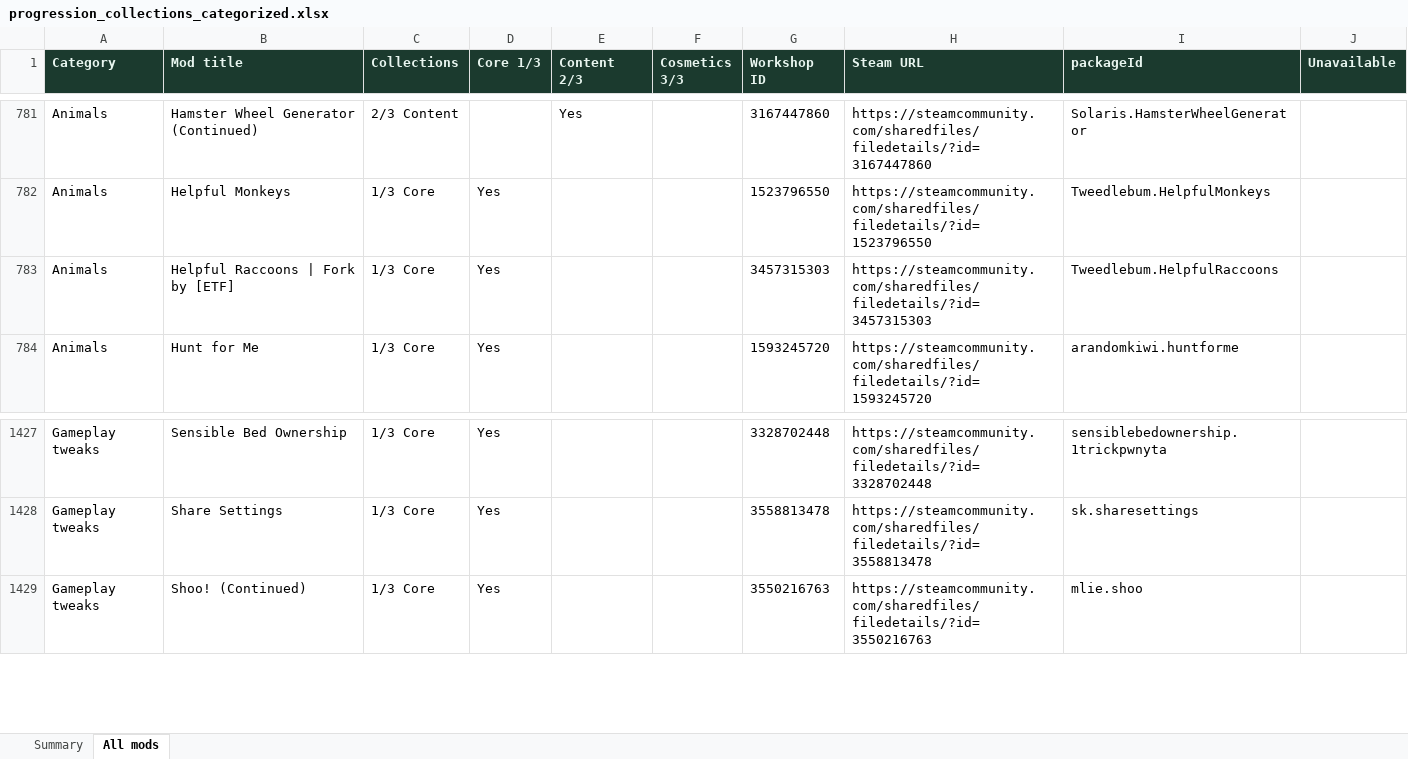
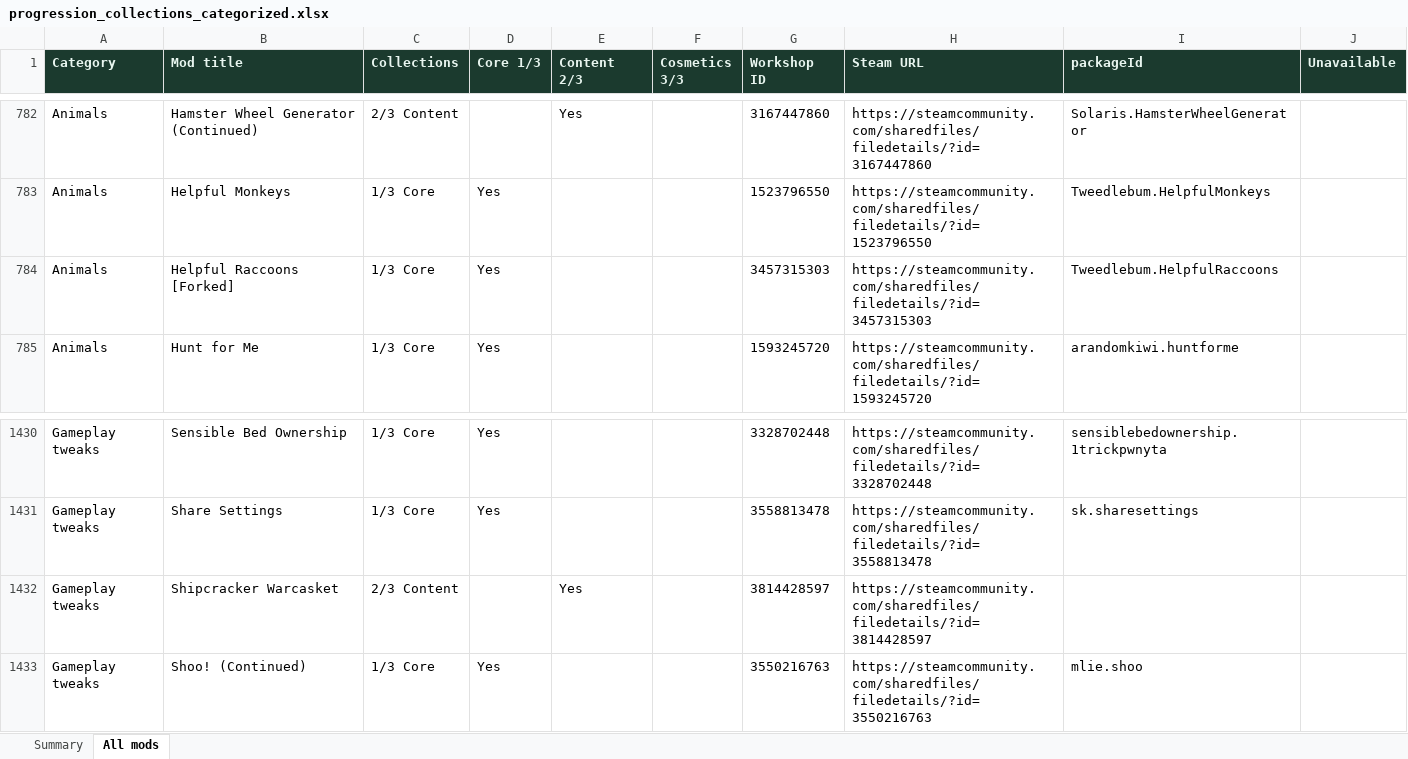
Before and after one commit to Cruesoe/rimworld-progression-catalog, an Excel workbook: backup/progression_collections_categorized.xlsx, sheet All mods, drawn as a sheet; only a part is shown, gaps mark what is left out; values as stored, in another font and other column widths than the file's, no borders; addresses are those after the commit; the diff covers the shown part only; the diff names each change by its address in the sheet, - before the commit and + after, or states it on an @@ line.

```diff
--- a/backup/progression_collections_categorized.xlsx (sheet All mods)
+++ b/backup/progression_collections_categorized.xlsx (sheet All mods)
-B784 (Mod title): Helpful Raccoons | Fork by [ETF]
+B784 (Mod title): Helpful Raccoons [Forked]
+row 1432: Gameplay tweaks | Shipcracker Warcasket | 2/3 Content |  | Yes |  | 3814428597 | https://steamcommunity.com/sharedfiles/filedetails/?id=3814428597
```
Also changed, not shown: 4 added rows and 1 removed row elsewhere in this sheet, sheet Summary, 5 other files.
